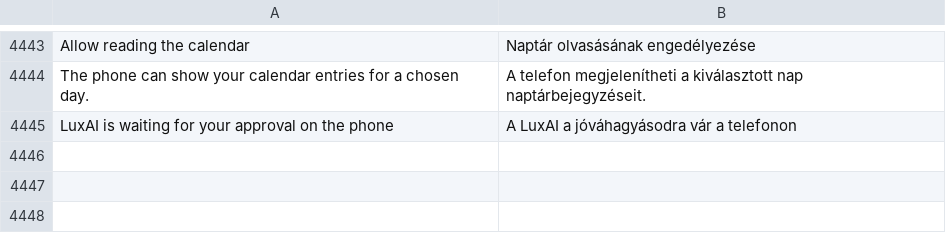
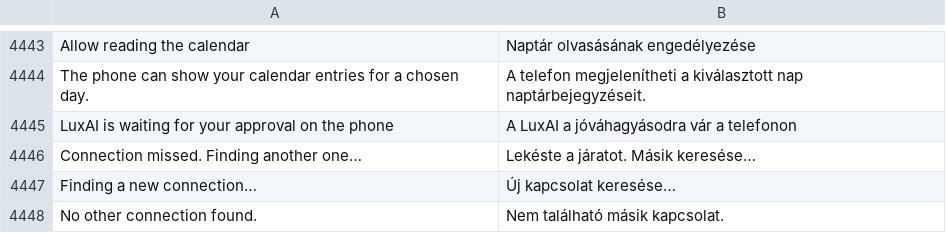
Before and after one commit to luxopes/LuxOS-Arch, a TSV file: packages/luxos-i18n/files/hu.tsv, drawn as a sheet; only a part is shown, gaps mark what is left out.

```diff
--- a/packages/luxos-i18n/files/hu.tsv
+++ b/packages/luxos-i18n/files/hu.tsv
@@ -4445 +4445,4 @@ The phone can show your calendar entries for a chosen day.	A telefon megjelenít
 LuxAI is waiting for your approval on the phone	A LuxAI a jóváhagyásodra vár a telefonon
+Connection missed. Finding another one…	Lekéste a járatot. Másik keresése…
+Finding a new connection…	Új kapcsolat keresése…
+No other connection found.	Nem található másik kapcsolat.
```
Also changed, not shown: packages/luxos-i18n/files/cs.tsv, packages/luxos-i18n/files/es.tsv, 18 other files.
